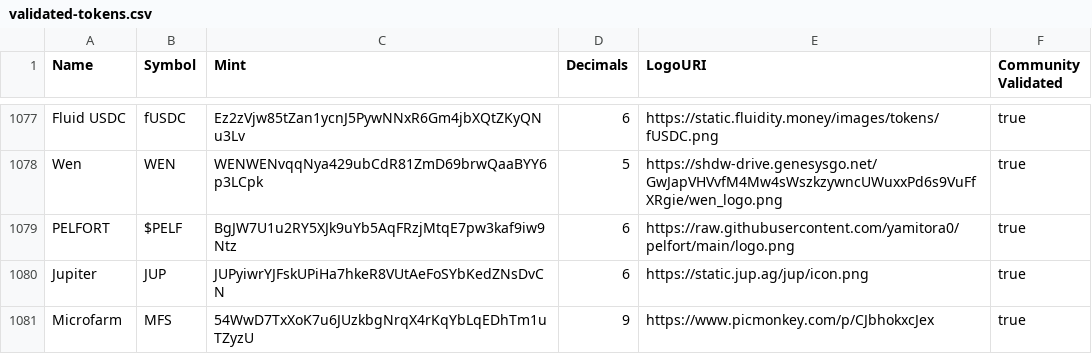
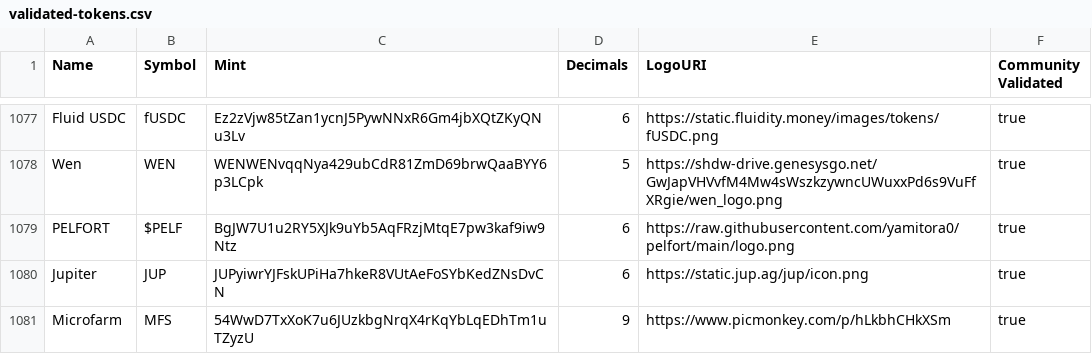
Before and after one commit to MicroFarmCTO/token-list, a CSV file: validated-tokens.csv, drawn as a sheet; only a part is shown, gaps mark what is left out.

Commit message:
Update validated-tokens.csv

```diff
--- a/validated-tokens.csv
+++ b/validated-tokens.csv
@@ -1080,2 +1080,2 @@ PELFORT,$PELF,BgJW7U1u2RY5XJk9uYb5AqFRzjMtqE7pw3kaf9iw9Ntz,6,https://raw.githubu
 Jupiter,JUP,JUPyiwrYJFskUPiHa7hkeR8VUtAeFoSYbKedZNsDvCN,6,https://static.jup.ag/jup/icon.png,true
-Microfarm,MFS,54WwD7TxXoK7u6JUzkbgNrqX4rKqYbLqEDhTm1uTZyzU,9,https://www.picmonkey.com/p/CJbhokxcJex,true
+Microfarm,MFS,54WwD7TxXoK7u6JUzkbgNrqX4rKqYbLqEDhTm1uTZyzU,9,https://www.picmonkey.com/p/hLkbhCHkXSm,true
```
